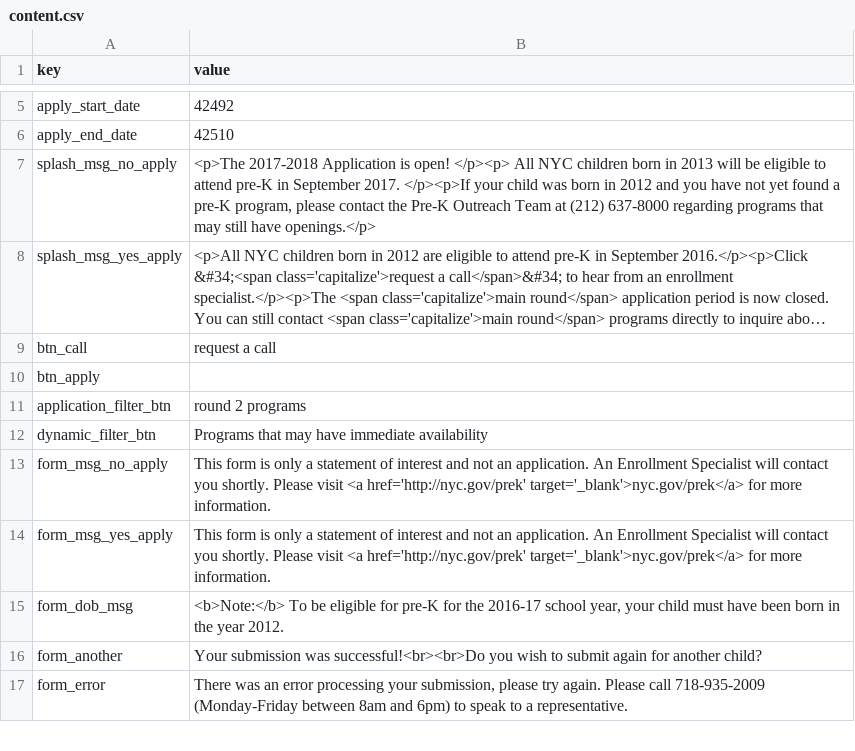
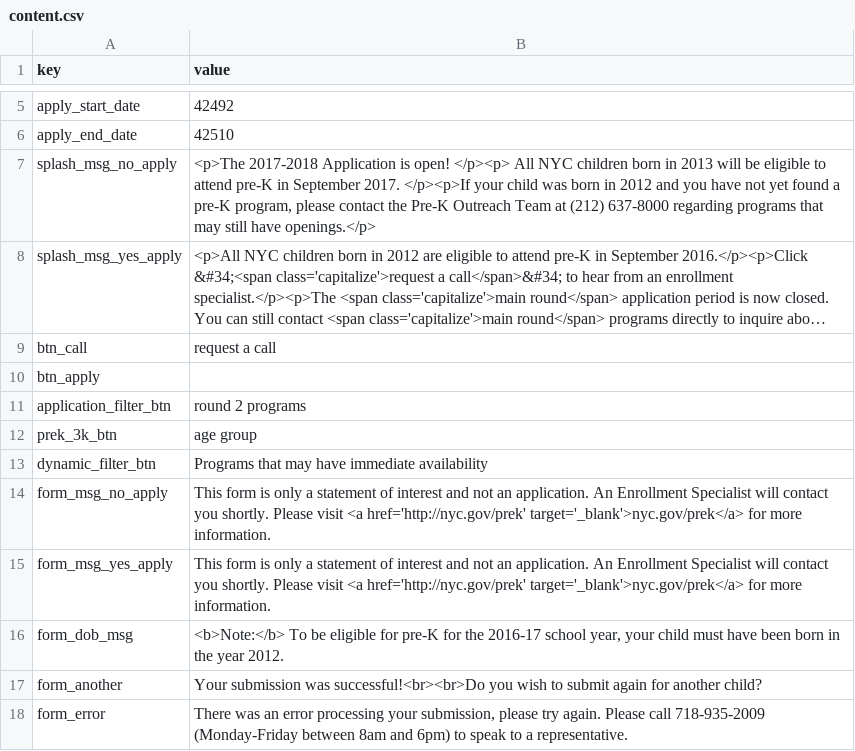
Before and after one commit to CityOfNewYork/pka, a CSV file: src/main/webapp/data/pka/content.csv, drawn as a sheet; only a part is shown, gaps mark what is left out; long unchanged cells end in …; the diff names each change by its address in the sheet, - before the commit and + after, or states it on an @@ line.

```diff
--- a/src/main/webapp/data/pka/content.csv
+++ b/src/main/webapp/data/pka/content.csv
+row 12: prek_3k_btn | age group
```
Also changed, not shown: src/main/webapp/data/pka/pka.csv, 7 other files.
